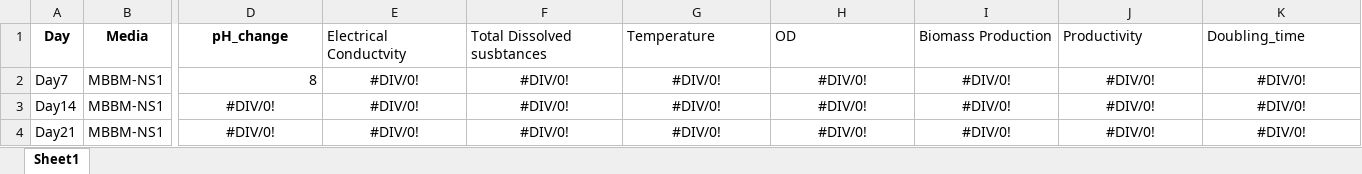
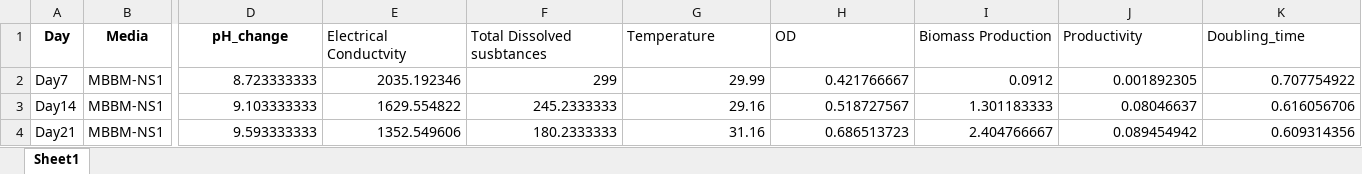
Before and after one commit to MuhammadRehanKhalid/Data_Science_AI, an Excel workbook: Algae_thesis_HR Data/microalgae_Exp_3_N.xlsx, sheet Sheet1, drawn as a sheet; only a part is shown, gaps mark what is left out; values as stored, in another font and other column widths than the file's, no borders; the diff covers the shown part only; the diff names each change by its address in the sheet, - before the commit and + after, or states it on an @@ line.

```diff
--- a/Algae_thesis_HR Data/microalgae_Exp_3_N.xlsx (sheet Sheet1)
+++ b/Algae_thesis_HR Data/microalgae_Exp_3_N.xlsx (sheet Sheet1)
-D2 (pH_change): 8
+D2 (pH_change): 8.723333333
-E2 (Electrical Conductvity): #DIV/0!
+E2 (Electrical Conductvity): 2035.192346
-E2:K2 alignment: center
+E2:K2 alignment: right
-F2 (Total Dissolved susbtances): #DIV/0!
+F2 (Total Dissolved susbtances): 299
-G2 (Temperature): #DIV/0!
+G2 (Temperature): 29.99
-H2 (OD): #DIV/0!
+H2 (OD): 0.421766667
-I2 (Biomass Production): #DIV/0!
+I2 (Biomass Production): 0.0912
-J2 (Productivity): #DIV/0!
+J2 (Productivity): 0.001892305
-K2 (Doubling_time): #DIV/0!
+K2 (Doubling_time): 0.707754922
-D3 (pH_change): #DIV/0!
+D3 (pH_change): 9.103333333
-D3:K4 alignment: center
+D3:K4 alignment: right
-E3 (Electrical Conductvity): #DIV/0!
+E3 (Electrical Conductvity): 1629.554822
-F3 (Total Dissolved susbtances): #DIV/0!
+F3 (Total Dissolved susbtances): 245.2333333
-G3 (Temperature): #DIV/0!
+G3 (Temperature): 29.16
-H3 (OD): #DIV/0!
+H3 (OD): 0.518727567
-I3 (Biomass Production): #DIV/0!
+I3 (Biomass Production): 1.301183333
-J3 (Productivity): #DIV/0!
+J3 (Productivity): 0.08046637
-K3 (Doubling_time): #DIV/0!
+K3 (Doubling_time): 0.616056706
-D4 (pH_change): #DIV/0!
+D4 (pH_change): 9.593333333
-E4 (Electrical Conductvity): #DIV/0!
+E4 (Electrical Conductvity): 1352.549606
-F4 (Total Dissolved susbtances): #DIV/0!
+F4 (Total Dissolved susbtances): 180.2333333
-G4 (Temperature): #DIV/0!
+G4 (Temperature): 31.16
-H4 (OD): #DIV/0!
+H4 (OD): 0.686513723
-I4 (Biomass Production): #DIV/0!
+I4 (Biomass Production): 2.404766667
-J4 (Productivity): #DIV/0!
+J4 (Productivity): 0.089454942
-K4 (Doubling_time): #DIV/0!
+K4 (Doubling_time): 0.609314356
```
Also changed, not shown: 232 edited cells and cell formats elsewhere in this sheet, Algae_thesis_HR Data/microalgae_Exp_2.xlsx, Algae_thesis_HR Data/microalgae_Exp_3_P.xlsx, 9 other files.
